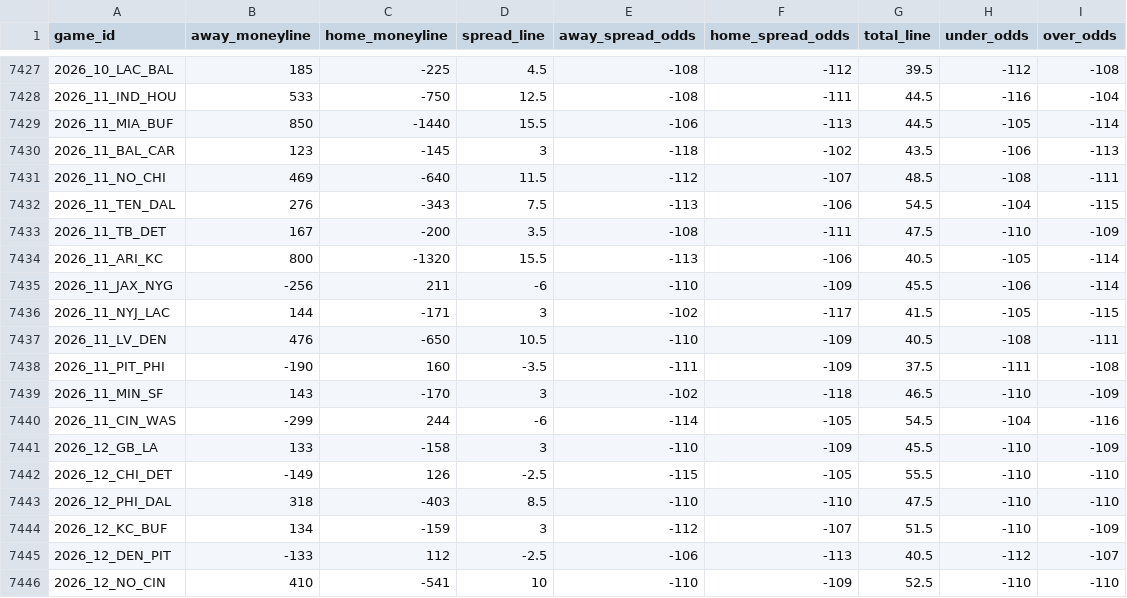
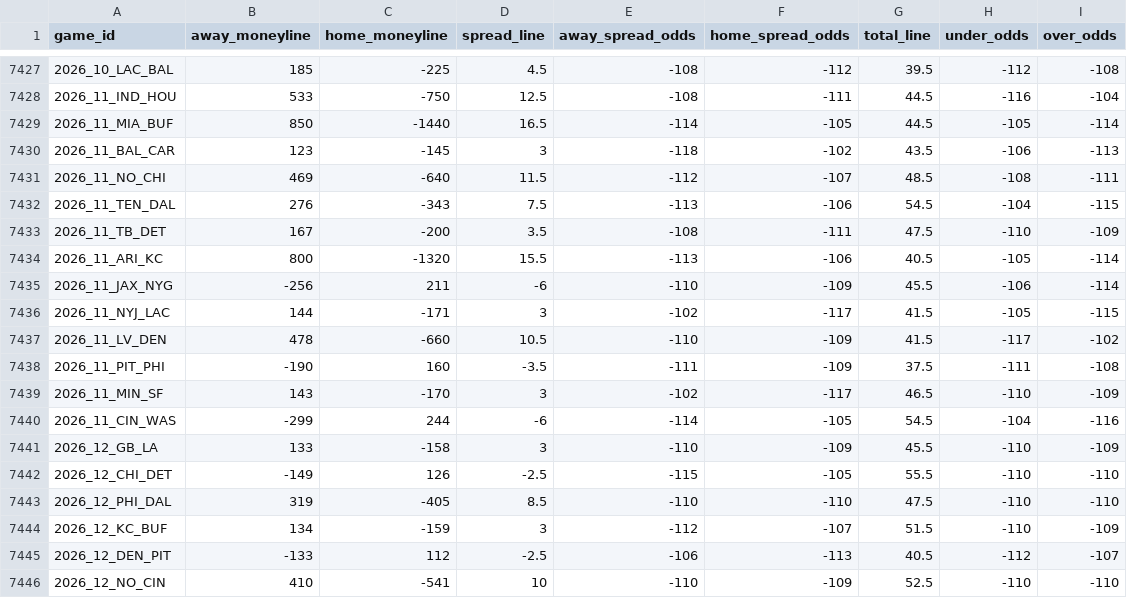
Before and after one commit to Lolindhir/fantasy-app, a CSV file: data-source/providers/nflverse/schedule-odds/raw-latest.csv, drawn as a sheet; only a part is shown, gaps mark what is left out.

```diff
--- a/data-source/providers/nflverse/schedule-odds/raw-latest.csv
+++ b/data-source/providers/nflverse/schedule-odds/raw-latest.csv
@@ -7428,3 +7428,3 @@ game_id,away_moneyline,home_moneyline,spread_line,away_spread_odds,home_spread_o
 2026_11_IND_HOU,533,-750,12.5,-108,-111,44.5,-116,-104
-2026_11_MIA_BUF,850,-1440,15.5,-106,-113,44.5,-105,-114
+2026_11_MIA_BUF,850,-1440,16.5,-114,-105,44.5,-105,-114
 2026_11_BAL_CAR,123,-145,3,-118,-102,43.5,-106,-113
@@ -7436,5 +7436,5 @@ game_id,away_moneyline,home_moneyline,spread_line,away_spread_odds,home_spread_o
 2026_11_NYJ_LAC,144,-171,3,-102,-117,41.5,-105,-115
-2026_11_LV_DEN,476,-650,10.5,-110,-109,40.5,-108,-111
+2026_11_LV_DEN,478,-660,10.5,-110,-109,41.5,-117,-102
 2026_11_PIT_PHI,-190,160,-3.5,-111,-109,37.5,-111,-108
-2026_11_MIN_SF,143,-170,3,-102,-118,46.5,-110,-109
+2026_11_MIN_SF,143,-170,3,-102,-117,46.5,-110,-109
 2026_11_CIN_WAS,-299,244,-6,-114,-105,54.5,-104,-116
@@ -7442,3 +7442,3 @@ game_id,away_moneyline,home_moneyline,spread_line,away_spread_odds,home_spread_o
 2026_12_CHI_DET,-149,126,-2.5,-115,-105,55.5,-110,-110
-2026_12_PHI_DAL,318,-403,8.5,-110,-110,47.5,-110,-110
+2026_12_PHI_DAL,319,-405,8.5,-110,-110,47.5,-110,-110
 2026_12_KC_BUF,134,-159,3,-112,-107,51.5,-110,-109
```
Also changed, not shown: 1 other file.
